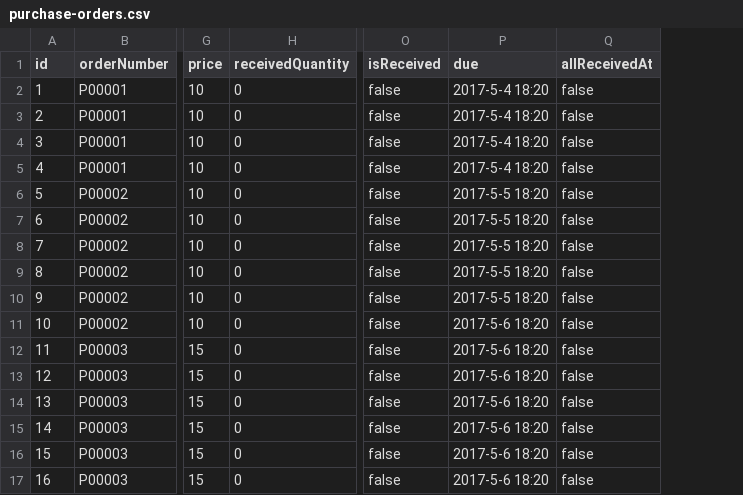
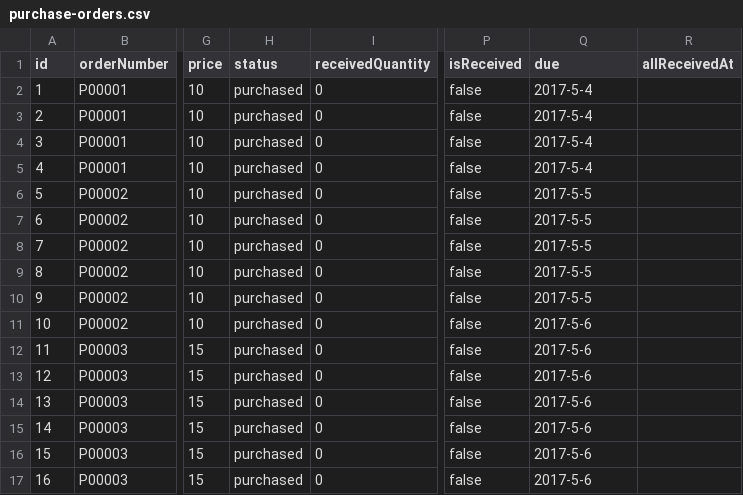
Before and after one commit to weimingwill/inventory-system, a CSV file: WebContent/src/data/purchase-orders.csv, drawn as a sheet; only a part is shown, gaps mark what is left out; addresses are those after the commit; the diff names each change by its address in the sheet, - before the commit and + after, or states it on an @@ line.

Commit message:
Refact initialize data methods; Implete purchasing order table

```diff
--- a/WebContent/src/data/purchase-orders.csv
+++ b/WebContent/src/data/purchase-orders.csv
+column H (status), rows 2-17: all purchased
-Q2:Q5 (due): 2017-5-4 18:20
+Q2:Q5 (due): 2017-5-4
-R2:R17 (allReceivedAt): false
+R2:R17 (allReceivedAt): (empty)
-Q6:Q10 (due): 2017-5-5 18:20
+Q6:Q10 (due): 2017-5-5
-Q11:Q17 (due): 2017-5-6 18:20
+Q11:Q17 (due): 2017-5-6
```
Also changed, not shown: WebContent/src/data/variants.csv, 19 other files.
